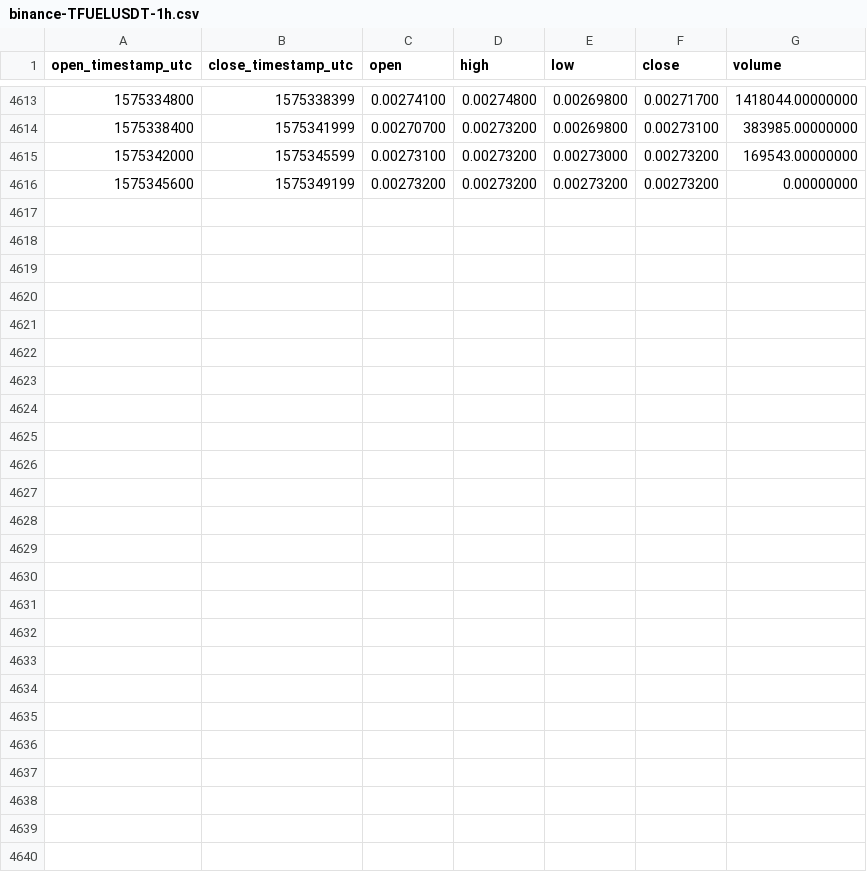
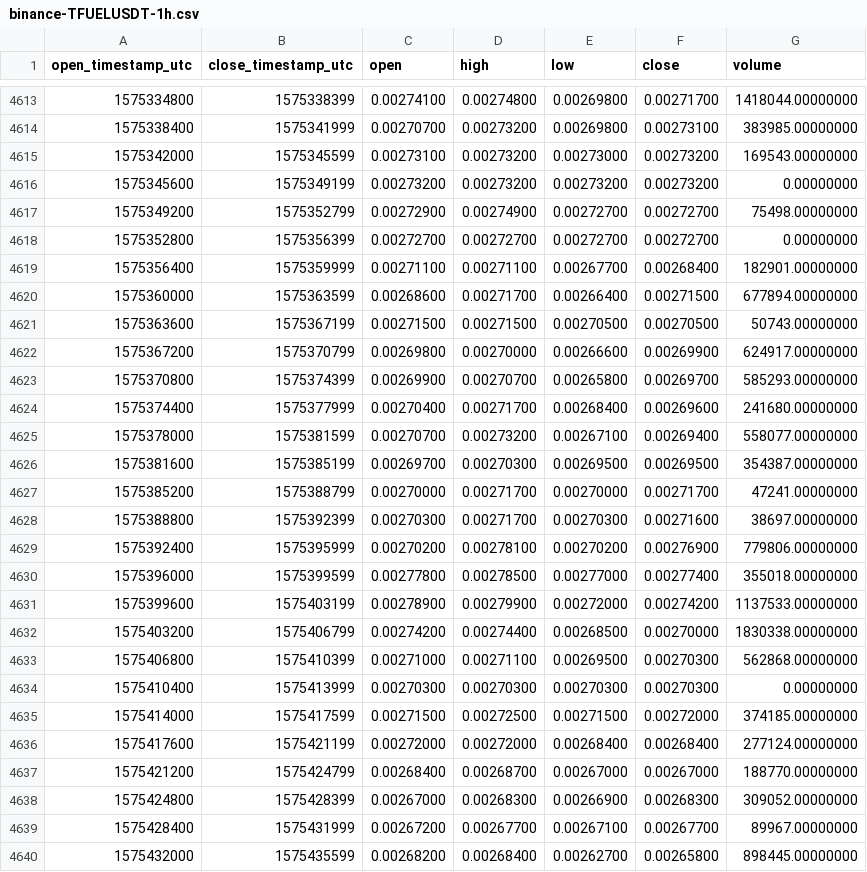
Before and after one commit to cryptobigbro/binance-TFUELUSDT, a CSV file: binance-TFUELUSDT-1h.csv, drawn as a sheet; only a part is shown, gaps mark what is left out; the diff names each change by its address in the sheet, - before the commit and + after, or states it on an @@ line.

Commit message:
Update OHLCV data.

```diff
--- a/binance-TFUELUSDT-1h.csv
+++ b/binance-TFUELUSDT-1h.csv
+row 4617: 1575349200 | 1575352799 | 0.00272900 | 0.00274900 | 0.00272700 | 0.00272700 | 75498.00000000
+row 4618: 1575352800 | 1575356399 | 0.00272700 | 0.00272700 | 0.00272700 | 0.00272700 | 0.00000000
+row 4619: 1575356400 | 1575359999 | 0.00271100 | 0.00271100 | 0.00267700 | 0.00268400 | 182901.00000000
+row 4620: 1575360000 | 1575363599 | 0.00268600 | 0.00271700 | 0.00266400 | 0.00271500 | 677894.00000000
+row 4621: 1575363600 | 1575367199 | 0.00271500 | 0.00271500 | 0.00270500 | 0.00270500 | 50743.00000000
+row 4622: 1575367200 | 1575370799 | 0.00269800 | 0.00270000 | 0.00266600 | 0.00269900 | 624917.00000000
+row 4623: 1575370800 | 1575374399 | 0.00269900 | 0.00270700 | 0.00265800 | 0.00269700 | 585293.00000000
+row 4624: 1575374400 | 1575377999 | 0.00270400 | 0.00271700 | 0.00268400 | 0.00269600 | 241680.00000000
+row 4625: 1575378000 | 1575381599 | 0.00270700 | 0.00273200 | 0.00267100 | 0.00269400 | 558077.00000000
+row 4626: 1575381600 | 1575385199 | 0.00269700 | 0.00270300 | 0.00269500 | 0.00269500 | 354387.00000000
+row 4627: 1575385200 | 1575388799 | 0.00270000 | 0.00271700 | 0.00270000 | 0.00271700 | 47241.00000000
+row 4628: 1575388800 | 1575392399 | 0.00270300 | 0.00271700 | 0.00270300 | 0.00271600 | 38697.00000000
+row 4629: 1575392400 | 1575395999 | 0.00270200 | 0.00278100 | 0.00270200 | 0.00276900 | 779806.00000000
+row 4630: 1575396000 | 1575399599 | 0.00277800 | 0.00278500 | 0.00277000 | 0.00277400 | 355018.00000000
+row 4631: 1575399600 | 1575403199 | 0.00278900 | 0.00279900 | 0.00272000 | 0.00274200 | 1137533.00000000
+row 4632: 1575403200 | 1575406799 | 0.00274200 | 0.00274400 | 0.00268500 | 0.00270000 | 1830338.00000000
+row 4633: 1575406800 | 1575410399 | 0.00271000 | 0.00271100 | 0.00269500 | 0.00270300 | 562868.00000000
+row 4634: 1575410400 | 1575413999 | 0.00270300 | 0.00270300 | 0.00270300 | 0.00270300 | 0.00000000
+row 4635: 1575414000 | 1575417599 | 0.00271500 | 0.00272500 | 0.00271500 | 0.00272000 | 374185.00000000
+row 4636: 1575417600 | 1575421199 | 0.00272000 | 0.00272000 | 0.00268400 | 0.00268400 | 277124.00000000
+row 4637: 1575421200 | 1575424799 | 0.00268400 | 0.00268700 | 0.00267000 | 0.00267000 | 188770.00000000
+row 4638: 1575424800 | 1575428399 | 0.00267000 | 0.00268300 | 0.00266900 | 0.00268300 | 309052.00000000
+row 4639: 1575428400 | 1575431999 | 0.00267200 | 0.00267700 | 0.00267100 | 0.00267700 | 89967.00000000
+row 4640: 1575432000 | 1575435599 | 0.00268200 | 0.00268400 | 0.00262700 | 0.00265800 | 898445.00000000
```
Also changed, not shown: binance-TFUELUSDT-1d.csv.
